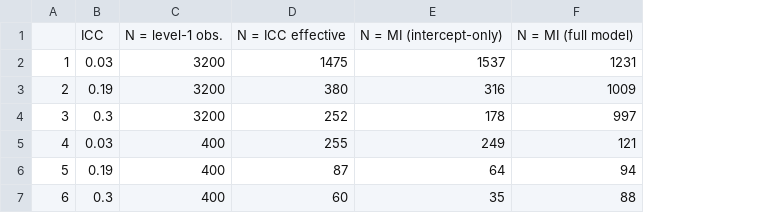
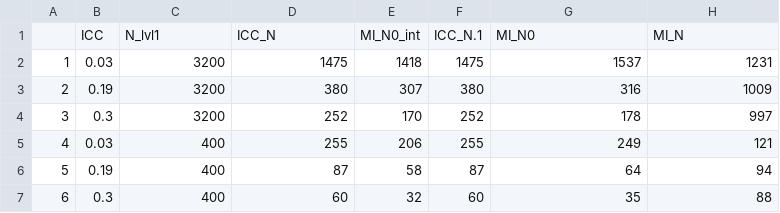
Before and after one commit to sekulovskin/research-archive-masters-thesis, a CSV file: Output/effective_sample_size.csv, drawn as a sheet; removed rows and columns are numbered as before the commit, all else as after; the diff names each change by its address in the sheet, - before the commit and + after, or states it on an @@ line.

```diff
--- a/Output/effective_sample_size.csv
+++ b/Output/effective_sample_size.csv
+column E, rows 2-7: 1418 | 307 | 170 | 206 | 58 | 32
+column F, rows 2-7: 1475 | 380 | 252 | 255 | 87 | 60
-row 1:  | ICC | N = level-1 obs. | N = ICC effective | N = MI (intercept-only) | N = MI (full model)
+row 1:  | ICC | N_lvl1 | ICC_N | MI_N0_int | ICC_N.1 | MI_N0 | MI_N
```
Also changed, not shown: Scripts/2.effective_sample_size/effective_sample_size.csv, 6 other files.
